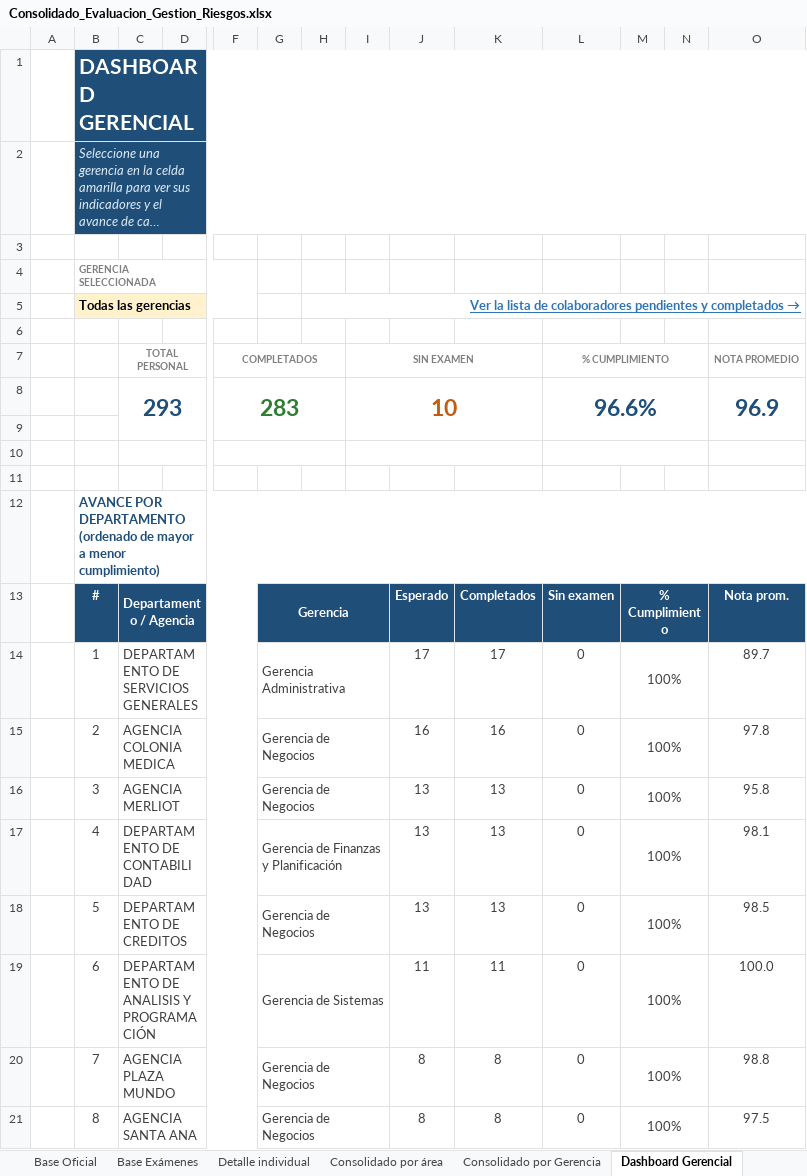
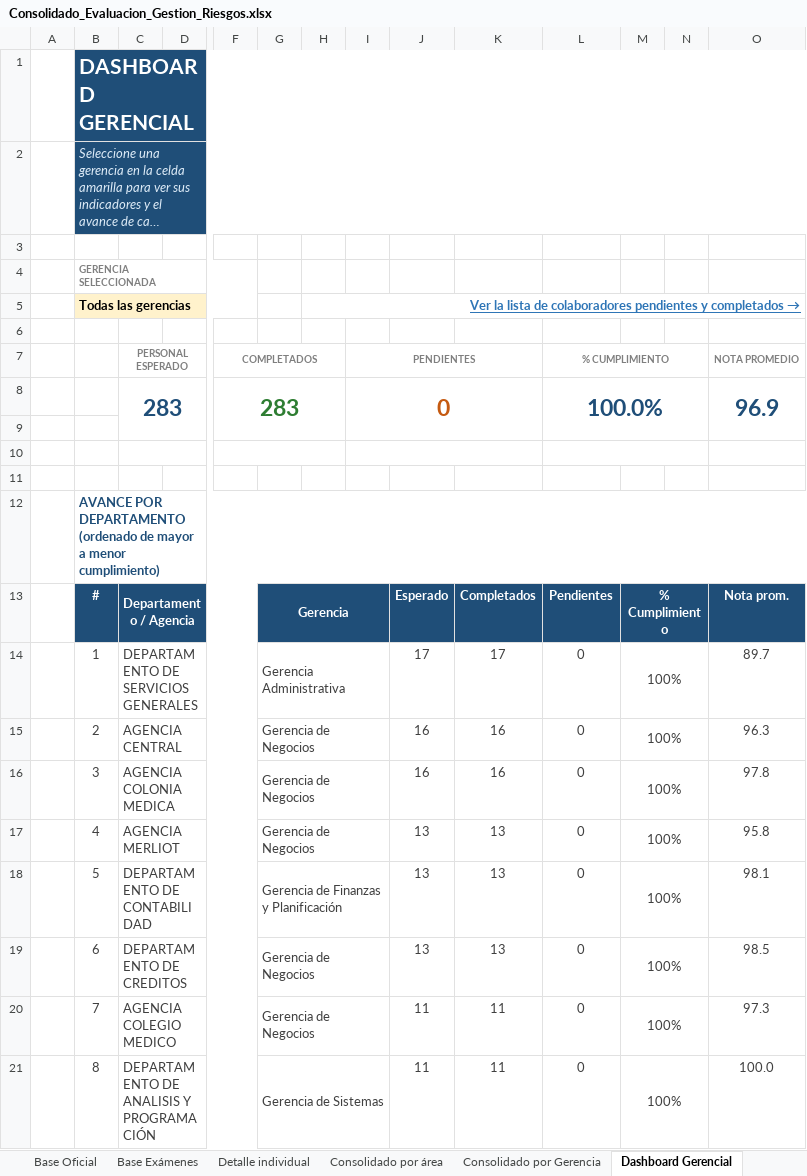
Before and after one commit to menjivar201280/riesgo, an Excel workbook: evaluacion-gestion-riesgos/Consolidado_Evaluacion_Gestion_Riesgos.xlsx, sheet Dashboard Gerencial, drawn as a sheet; only a part is shown, gaps mark what is left out; long unchanged cells end in …; values as stored, in another font and other column widths than the file's, no borders; conditional formats not drawn; removed rows and columns are numbered as before the commit, all else as after; rows hold the shown columns only; the diff covers the shown part only; the diff names each change by its address in the sheet, - before the commit and + after, or states it on an @@ line.

```diff
--- a/evaluacion-gestion-riesgos/Consolidado_Evaluacion_Gestion_Riesgos.xlsx (sheet Dashboard Gerencial)
+++ b/evaluacion-gestion-riesgos/Consolidado_Evaluacion_Gestion_Riesgos.xlsx (sheet Dashboard Gerencial)
-C7: TOTAL PERSONAL
+C7: PERSONAL ESPERADO
-I7: SIN EXAMEN
+I7: PENDIENTES
-row 8:  |  | 293 |  | 283 |  |  | 10 |  |  | 96.6% |  |  | 96.9
+row 8:  |  | 283 |  | 283 |  |  | 0 |  |  | 100.0% |  |  | 96.9
-L13: Sin examen
+L13: Pendientes
-C15: AGENCIA COLONIA MEDICA
+C15: AGENCIA CENTRAL
-O15: 97.8
+O15: 96.3
-C16: AGENCIA MERLIOT
+C16: AGENCIA COLONIA MEDICA
-J16: 13
+J16: 16
-K16: 13
+K16: 16
-O16: 95.8
+O16: 97.8
-C17: DEPARTAMENTO DE CONTABILIDAD
+C17: AGENCIA MERLIOT
-G17: Gerencia de Finanzas y Planificación
+G17: Gerencia de Negocios
-O17: 98.1
+O17: 95.8
-C18: DEPARTAMENTO DE CREDITOS
+C18: DEPARTAMENTO DE CONTABILIDAD
-G18: Gerencia de Negocios
+G18: Gerencia de Finanzas y Planificación
-O18: 98.5
+O18: 98.1
-C19: DEPARTAMENTO DE ANALISIS Y PROGRAMACIÓN
+C19: DEPARTAMENTO DE CREDITOS
-G19: Gerencia de Sistemas
+G19: Gerencia de Negocios
-J19: 11
+J19: 13
-K19: 11
+K19: 13
-O19: 100.0
+O19: 98.5
-C20: AGENCIA PLAZA MUNDO
+C20: AGENCIA COLEGIO MEDICO
-J20:J21: 8
+J20:J21: 11
-K20:K21: 8
+K20:K21: 11
-O20: 98.8
+O20: 97.3
-C21: AGENCIA SANTA ANA
+C21: DEPARTAMENTO DE ANALISIS Y PROGRAMACIÓN
-G21: Gerencia de Negocios
+G21: Gerencia de Sistemas
-O21: 97.5
+O21: 100.0
```
Also changed, not shown: 188 edited cells elsewhere in this sheet, sheet Estado por Colaborador, sheet Consolidado por área, sheet Dashboard Gráfico, sheet Consolidado por Gerencia, sheet Top 3 Departamentos, sheet Listado de Situación Especial, 1 more sheet, formulas that keep their value, hidden cells, charts or pictures.
